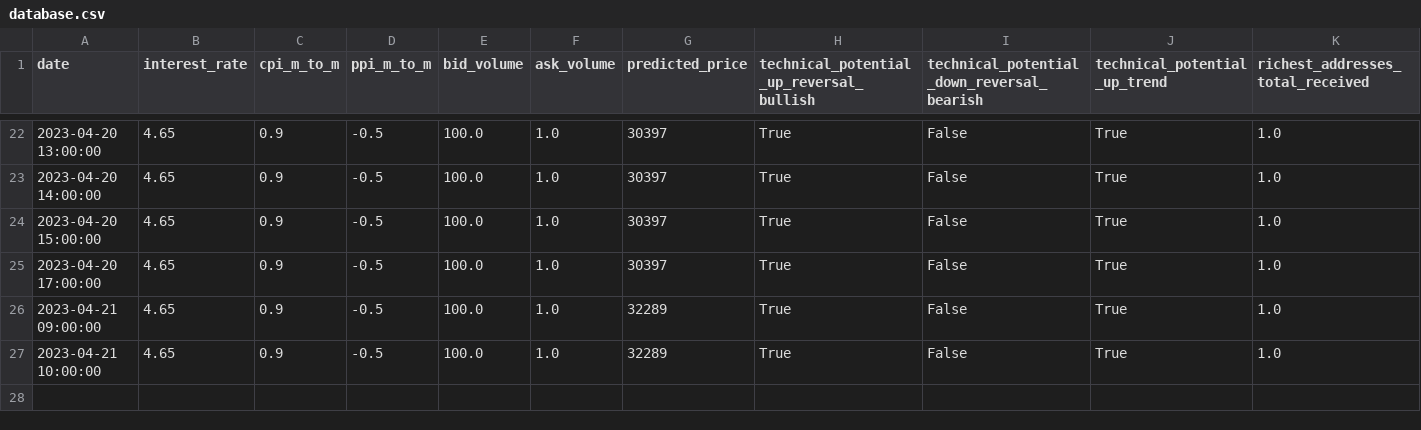
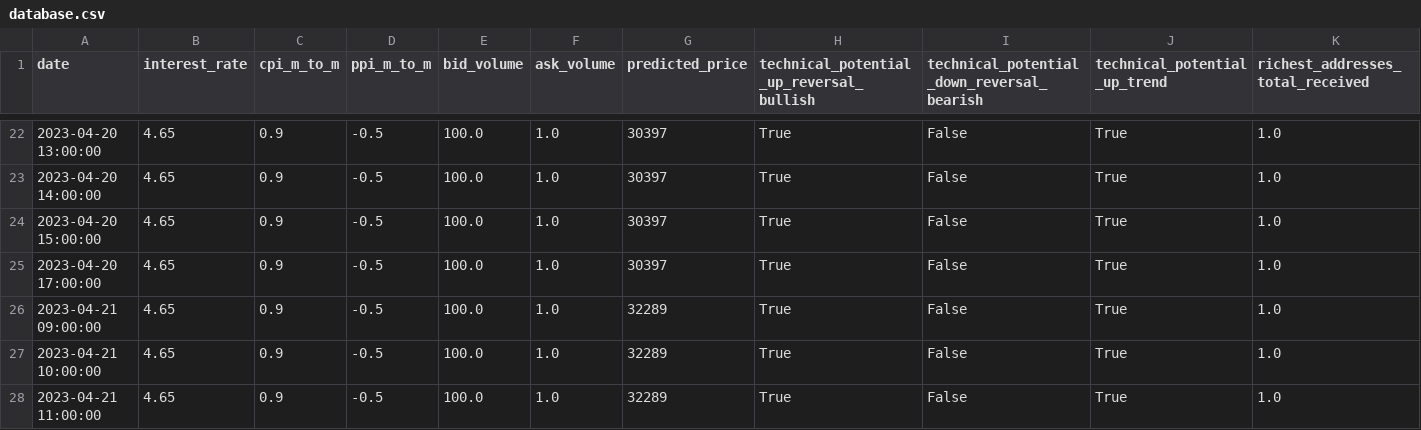
Before and after one commit to williamnordberg/adam_trader, a CSV file: data/database.csv, drawn as a sheet; only a part is shown, gaps mark what is left out; rows hold the shown columns only; the diff names each change by its address in the sheet, - before the commit and + after, or states it on an @@ line.

```diff
--- a/data/database.csv
+++ b/data/database.csv
+row 28: 2023-04-21 11:00:00 | 4.65 | 0.9 | -0.5 | 100.0 | 1.0 | 32289 | True | False | True | 1.0
```
Also changed, not shown: data/latest_info_saved.csv, 1 other file.
